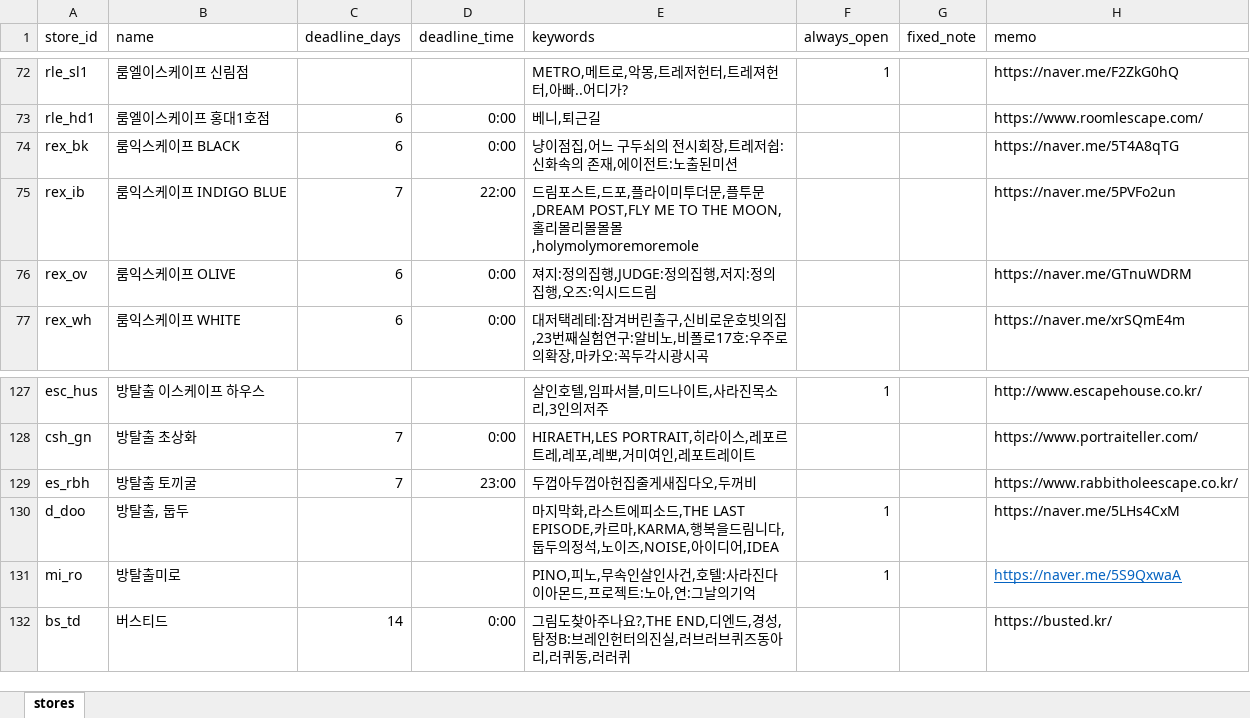
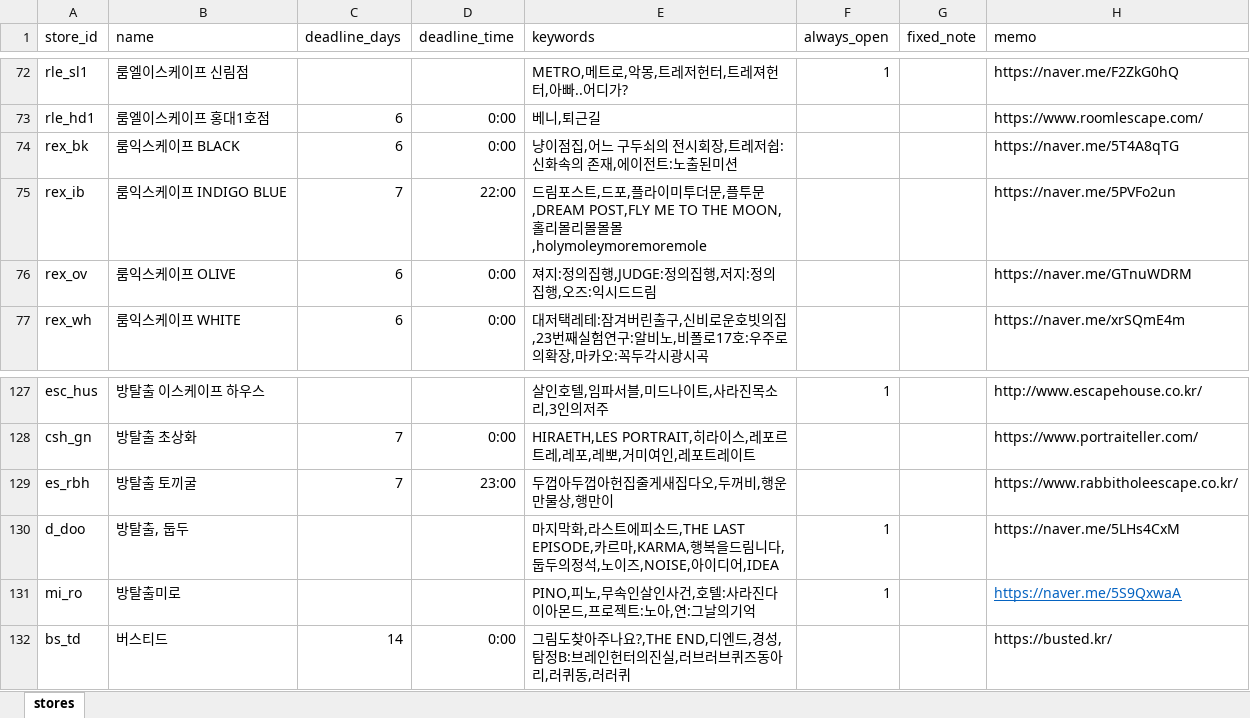
Before and after one commit to b0kt2a/BOKTEA_RSVN, an Excel workbook: stores.xlsx, sheet stores, drawn as a sheet; only a part is shown, gaps mark what is left out; values as stored, in another font and other column widths than the file's, no borders; the diff names each change by its address in the sheet, - before the commit and + after, or states it on an @@ line.

```diff
--- a/stores.xlsx (sheet stores)
+++ b/stores.xlsx (sheet stores)
-E75 (keywords): …리몰몰몰,holymolymoremoremole
+E75 (keywords): …리몰몰몰,holymoleymoremoremole
-E129 (keywords): 두껍아두껍아헌집줄게새집다오,두꺼비
+E129 (keywords): 두껍아두껍아헌집줄게새집다오,두꺼비,행운만물상,행만이
```
Also changed, not shown: poster_compare.xlsx, store_compare.xlsx, 11 other files.
